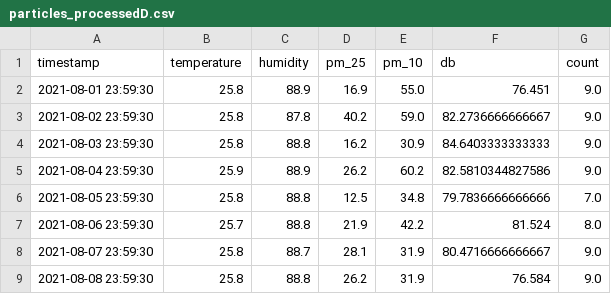
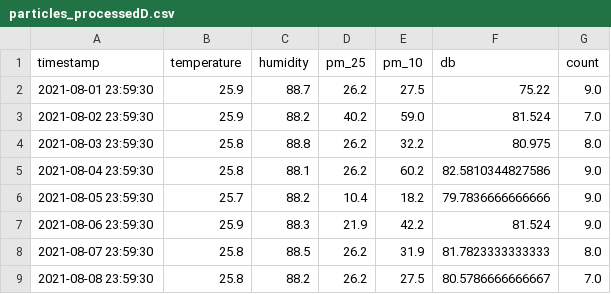
Before and after one commit to JasonSKK/construction-site-data-sonvis, a CSV file: src/df_out/particles_processedD.csv, drawn as a sheet; only a part is shown; the diff covers the shown part only.

```diff
--- a/src/df_out/particles_processedD.csv
+++ b/src/df_out/particles_processedD.csv
@@ -1,9 +1,9 @@
 timestamp,temperature,humidity,pm_25,pm_10,db,count
-2021-08-01 23:59:30,25.8,88.9,16.9,55.0,76.451,9.0
-2021-08-02 23:59:30,25.8,87.8,40.2,59.0,82.2736666666667,9.0
-2021-08-03 23:59:30,25.8,88.8,16.2,30.9,84.6403333333333,9.0
-2021-08-04 23:59:30,25.9,88.9,26.2,60.2,82.5810344827586,9.0
-2021-08-05 23:59:30,25.8,88.8,12.5,34.8,79.7836666666666,7.0
-2021-08-06 23:59:30,25.7,88.8,21.9,42.2,81.524,8.0
-2021-08-07 23:59:30,25.8,88.7,28.1,31.9,80.4716666666667,9.0
-2021-08-08 23:59:30,25.8,88.8,26.2,31.9,76.584,9.0
+2021-08-01 23:59:30,25.9,88.7,26.2,27.5,75.22,9.0
+2021-08-02 23:59:30,25.9,88.2,40.2,59.0,81.524,7.0
+2021-08-03 23:59:30,25.8,88.8,26.2,32.2,80.975,8.0
+2021-08-04 23:59:30,25.8,88.1,26.2,60.2,82.5810344827586,9.0
+2021-08-05 23:59:30,25.7,88.2,10.4,18.2,79.7836666666666,9.0
+2021-08-06 23:59:30,25.9,88.3,21.9,42.2,81.524,9.0
+2021-08-07 23:59:30,25.8,88.5,26.2,31.9,81.7823333333333,8.0
+2021-08-08 23:59:30,25.8,88.2,26.2,27.5,80.5786666666667,7.0
```
Also changed, not shown: 85 edited cells elsewhere in this file, src/df_out/particles_processedH.csv, 2 other files.
